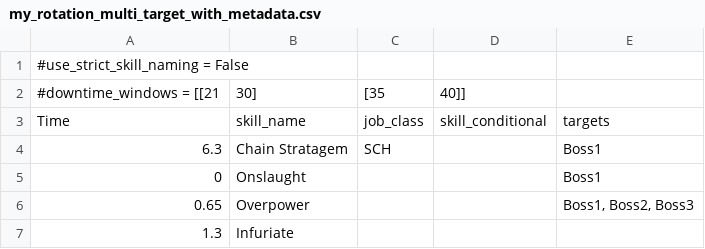
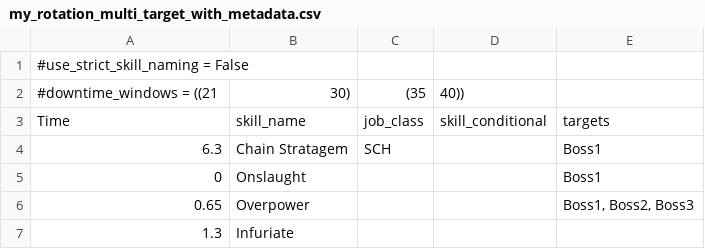
Before and after one commit to Amarantine-xiv/Amas-FF14-Combat-Sim, a CSV file: my_rotation_multi_target_with_metadata.csv, drawn as a sheet; only a part is shown; removed rows and columns are numbered as before the commit, all else as after; the diff names each change by its address in the sheet, - before the commit and + after, or states it on an @@ line.

Commit message:
Update my_rotation_multi_target_with_metadata.csv
change csv metadata example to be tuples

```diff
--- a/my_rotation_multi_target_with_metadata.csv
+++ b/my_rotation_multi_target_with_metadata.csv
-row 2: #downtime_windows = [[21 | 30] | [35 | 40]]
+row 2: #downtime_windows = ((21 | 30) | (35 | 40))
```
